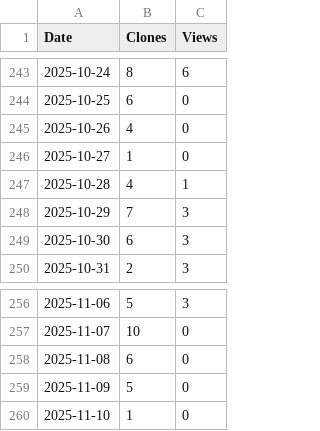
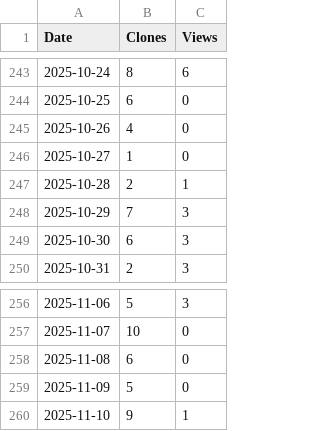
Before and after one commit to arc-research-lab/SCARIF, a CSV file: assets/SCARIF.csv, drawn as a sheet; only a part is shown, gaps mark what is left out.

```diff
--- a/assets/SCARIF.csv
+++ b/assets/SCARIF.csv
@@ -246,3 +246,3 @@ Date,Clones,Views
 2025-10-27,1,0
-2025-10-28,4,1
+2025-10-28,2,1
 2025-10-29,7,3
@@ -259,2 +259,2 @@ Date,Clones,Views
 2025-11-09,5,0
-2025-11-10,1,0
+2025-11-10,9,1
```
Also changed, not shown: 3 other files.
